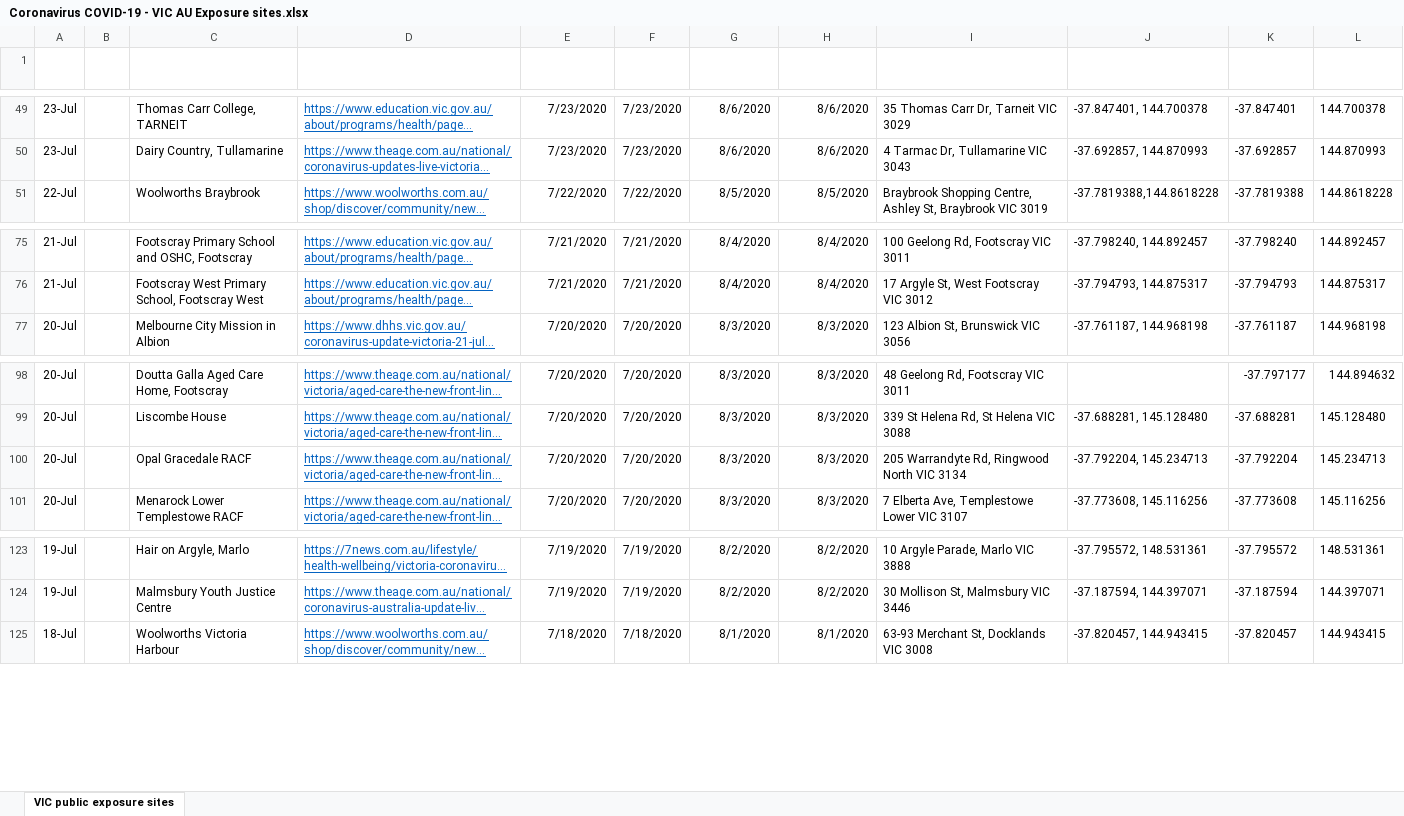
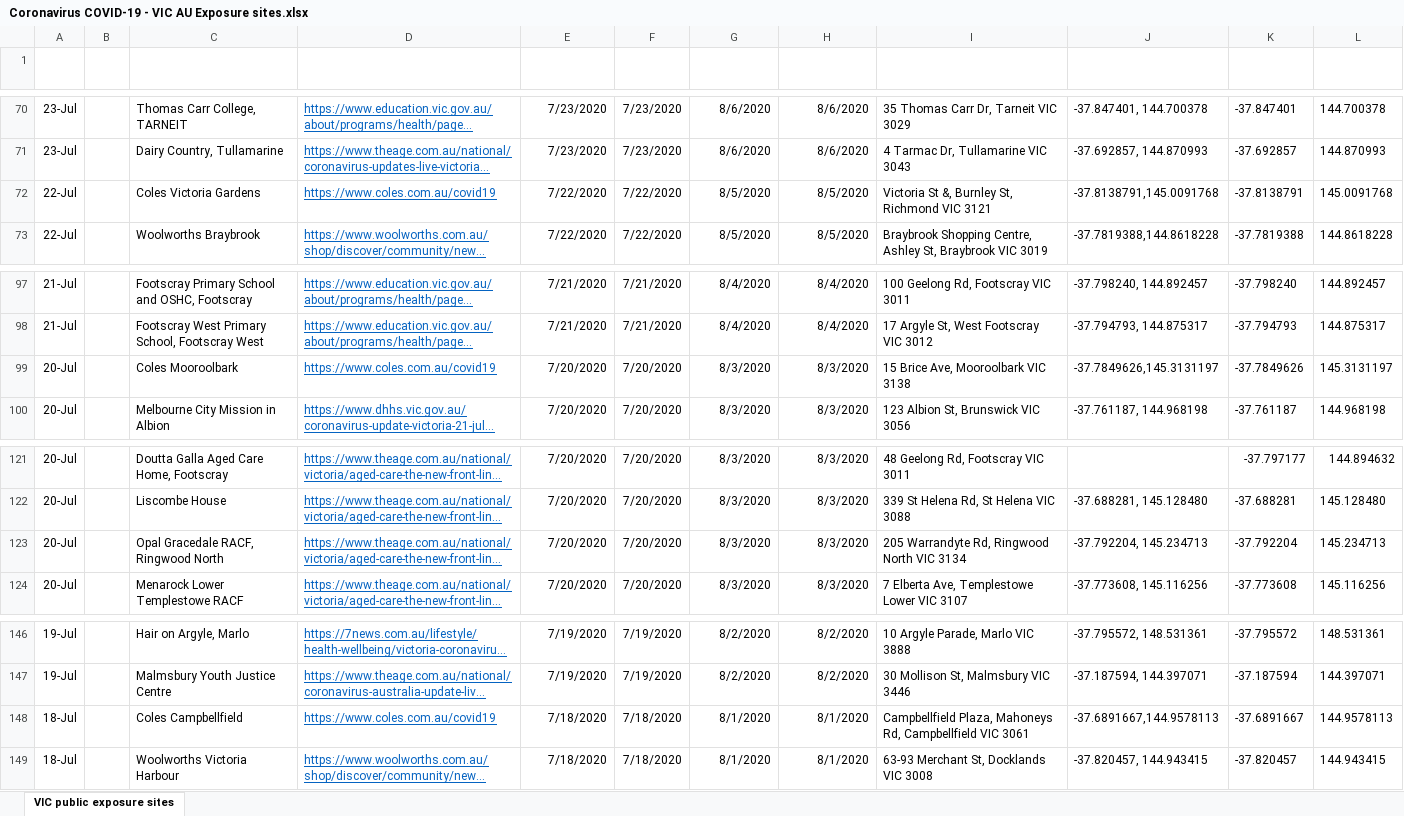
Before and after one commit to Mike-Honey/covid-19-vic-au, an Excel workbook: Coronavirus COVID-19 - VIC AU Exposure sites.xlsx, sheet VIC public exposure sites, drawn as a sheet; only a part is shown, gaps mark what is left out; long unchanged cells end in …; values as stored, in another font and other column widths than the file's, no borders; table styles not drawn; addresses are those after the commit; the diff covers the shown part only; the diff names each change by its address in the sheet, - before the commit and + after, or states it on an @@ line.

```diff
--- a/Coronavirus COVID-19 - VIC AU Exposure sites.xlsx (sheet VIC public exposure sites)
+++ b/Coronavirus COVID-19 - VIC AU Exposure sites.xlsx (sheet VIC public exposure sites)
+row 72: 22-Jul |  | Coles Victoria Gardens | https://www.coles.com.au/covid19 | 7/22/2020 | 7/22/2020 | 8/5/2020 | 8/5/2020 | Victoria St &, Burnley St, Richmond VIC 3121 | -37.8138791,145.0091768 | -37.8138791 | 145.0091768
+row 99: 20-Jul |  | Coles Mooroolbark | https://www.coles.com.au/covid19 | 7/20/2020 | 7/20/2020 | 8/3/2020 | 8/3/2020 | 15 Brice Ave, Mooroolbark VIC 3138 | -37.7849626,145.3131197 | -37.7849626 | 145.3131197
-C123 (Location): Opal Gracedale RACF
+C123 (Location): Opal Gracedale RACF, Ringwood North
+row 148: 18-Jul |  | Coles Campbellfield | https://www.coles.com.au/covid19 | 7/18/2020 | 7/18/2020 | 8/1/2020 | 8/1/2020 | Campbellfield Plaza, Mahoneys Rd, Campbellfield VIC 3061 | -37.6891667,144.9578113 | -37.6891667 | 144.9578113
```
Also changed, not shown: 21 added rows elsewhere in this sheet, Coronavirus COVID-19 - VIC AU Exposure sites LGA.xlsx, Dep Ed Closures.xlsx, 1 other file.
